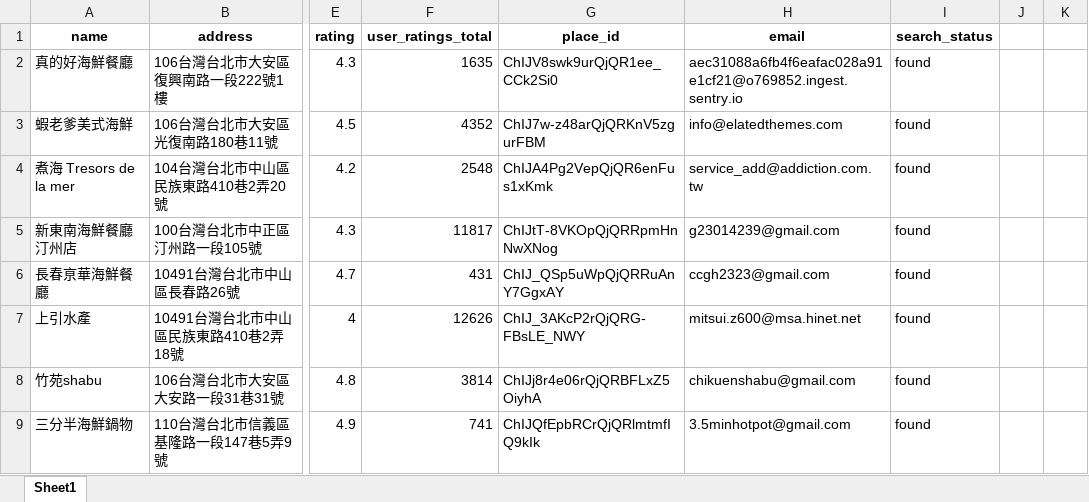
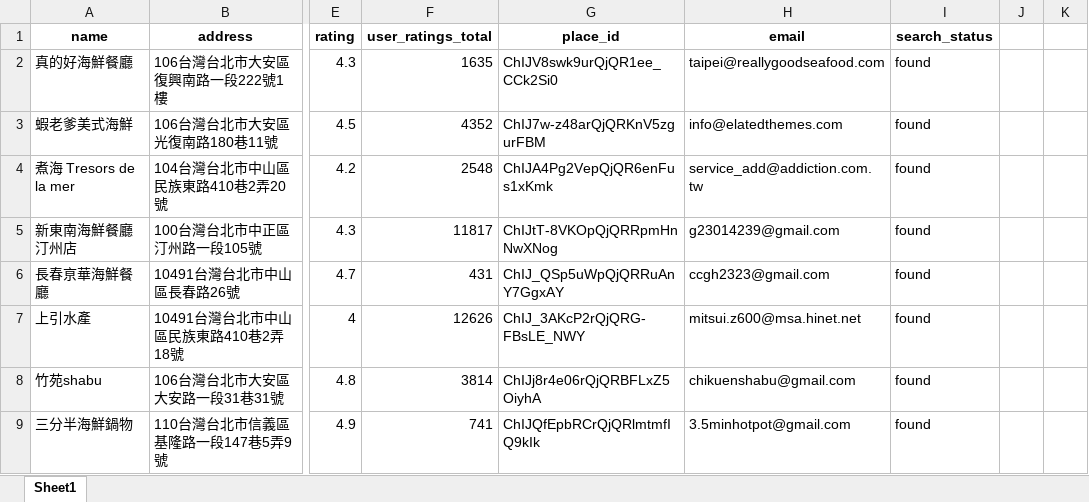
Before and after one commit to Neil515/byob-philly, an Excel workbook: restaurant_crawler/restaurant_data_台北_海鮮料理_20250910_192738_with_emails.xlsx, sheet Sheet1, drawn as a sheet; only a part is shown, gaps mark what is left out; values as stored, in another font and other column widths than the file's, no borders; the diff covers the shown part only; the diff names each change by its address in the sheet, - before the commit and + after, or states it on an @@ line.

Commit message:
Update restaurant_data_台北_海鮮料理_20250910_192738_with_emails.xlsx

```diff
--- a/restaurant_crawler/restaurant_data_台北_海鮮料理_20250910_192738_with_emails.xlsx (sheet Sheet1)
+++ b/restaurant_crawler/restaurant_data_台北_海鮮料理_20250910_192738_with_emails.xlsx (sheet Sheet1)
-H2 (email): aec31088a6fb4f6eafac028a91e1cf21@o769852.ingest.sentry.io
+H2 (email): taipei@reallygoodseafood.com
```
Also changed, not shown: 7 added rows, 22 removed rows and 3 edited cells elsewhere in this sheet.
